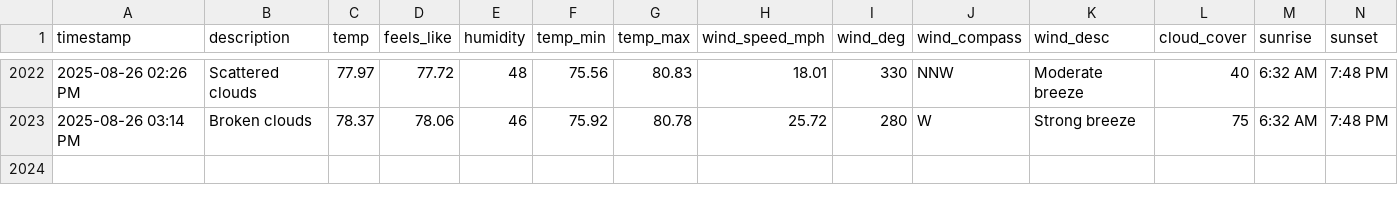
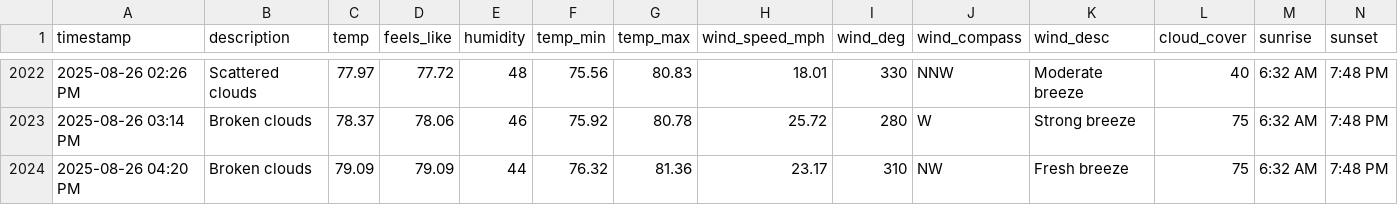
Before and after one commit to bgiesy/weathdash, a CSV file: weather_log.csv, drawn as a sheet; only a part is shown, gaps mark what is left out; rows hold the shown columns only; the diff names each change by its address in the sheet, - before the commit and + after, or states it on an @@ line.

```diff
--- a/weather_log.csv
+++ b/weather_log.csv
+row 2024: 2025-08-26 04:20 PM | Broken clouds | 79.09 | 79.09 | 44 | 76.32 | 81.36 | 23.17 | 310 | NW | Fresh breeze | 75 | 6:32 AM | 7:48 PM
```
